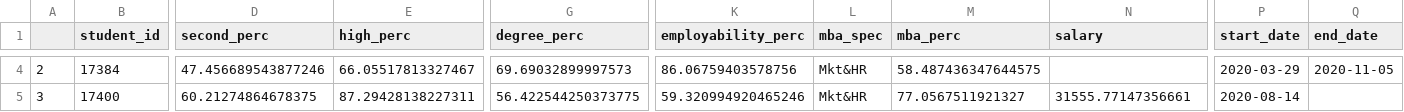
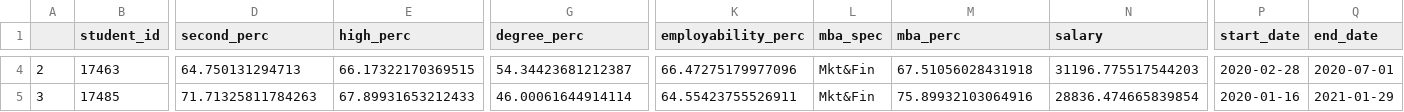
Before and after one commit to yashmaurya01/sdv-website, a CSV file: new_data.csv, drawn as a sheet; only a part is shown, gaps mark what is left out; the diff covers the shown part only; the diff names each change by its address in the sheet, - before the commit and + after, or states it on an @@ line.

```diff
--- a/new_data.csv
+++ b/new_data.csv
-B4 (student_id): 17384
+B4 (student_id): 17463
-D4 (second_perc): 47.456689543877246
+D4 (second_perc): 64.750131294713
-E4 (high_perc): 66.05517813327467
+E4 (high_perc): 66.17322170369515
-G4 (degree_perc): 69.69032899997573
+G4 (degree_perc): 54.34423681212387
-K4 (employability_perc): 86.06759403578756
+K4 (employability_perc): 66.47275179977096
-L4:L5 (mba_spec): Mkt&HR
+L4:L5 (mba_spec): Mkt&Fin
-M4 (mba_perc): 58.487436347644575
+M4 (mba_perc): 67.51056028431918
-N4 (salary): (empty)
+N4 (salary): 31196.775517544203
-P4 (start_date): 2020-03-29
+P4 (start_date): 2020-02-28
-Q4 (end_date): 2020-11-05
+Q4 (end_date): 2020-07-01
-B5 (student_id): 17400
+B5 (student_id): 17485
-D5 (second_perc): 60.21274864678375
+D5 (second_perc): 71.71325811784263
-E5 (high_perc): 87.29428138227311
+E5 (high_perc): 67.89931653212433
-G5 (degree_perc): 56.422544250373775
+G5 (degree_perc): 46.00061644914114
-K5 (employability_perc): 59.320994920465246
+K5 (employability_perc): 64.55423755526911
-M5 (mba_perc): 77.0567511921327
+M5 (mba_perc): 75.89932103064916
-N5 (salary): 31555.77147356661
+N5 (salary): 28836.474665839854
-P5 (start_date): 2020-08-14
+P5 (start_date): 2020-01-16
-Q5 (end_date): (empty)
+Q5 (end_date): 2021-01-29
```
Also changed, not shown: 45 edited cells elsewhere in this file, 6 other files.
